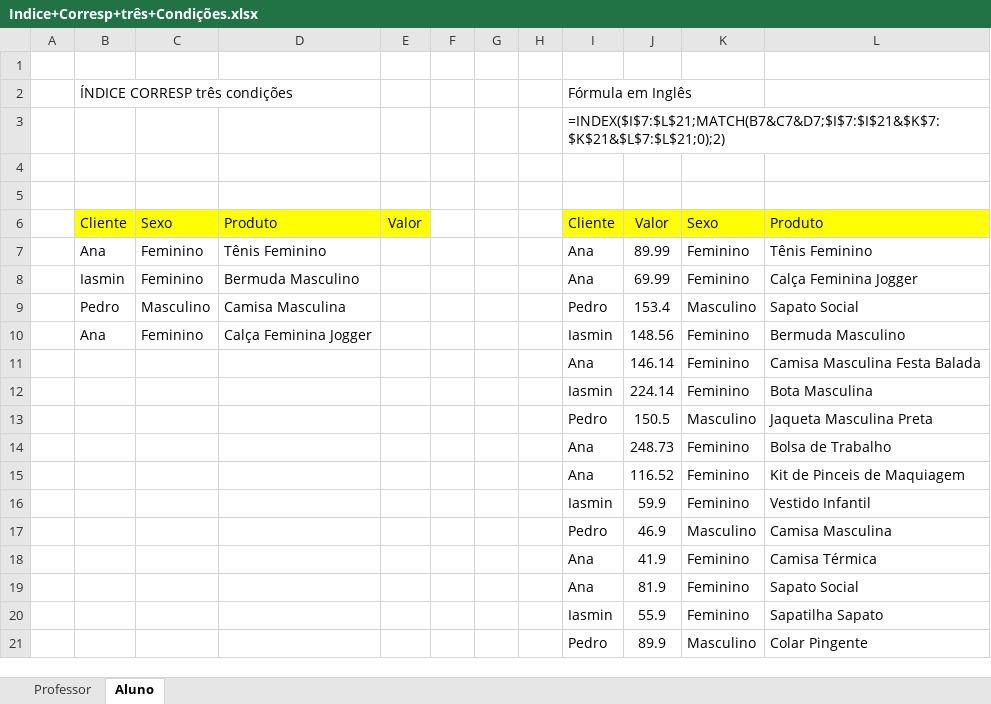
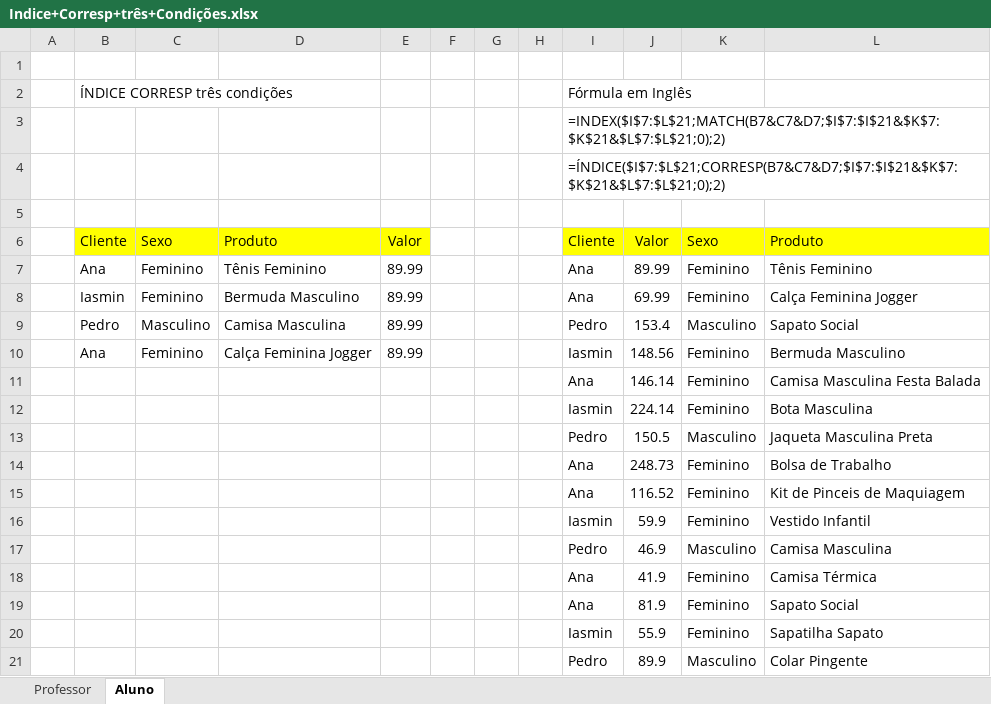
Before and after one commit to juulianarb/Excel-Avancado, an Excel workbook: Formulas-importantes-Excel/Indice+Corresp+três+Condições.xlsx, sheet Aluno, drawn as a sheet; values as stored, in another font and other column widths than the file's, no borders; the diff names each change by its address in the sheet, - before the commit and + after, or states it on an @@ line.

```diff
--- a/Formulas-importantes-Excel/Indice+Corresp+três+Condições.xlsx (sheet Aluno)
+++ b/Formulas-importantes-Excel/Indice+Corresp+três+Condições.xlsx (sheet Aluno)
-I4: (empty)
+I4: =ÍNDICE($I$7:$L$21;CORRESP(B7&C7&D7;$I$7:$I$21&$K$7:$K$21&$L$7:$L$21;0);2)
-E7:E10: (empty)
+E7:E10: 89.99
```
Also changed, not shown: 4 other files.
